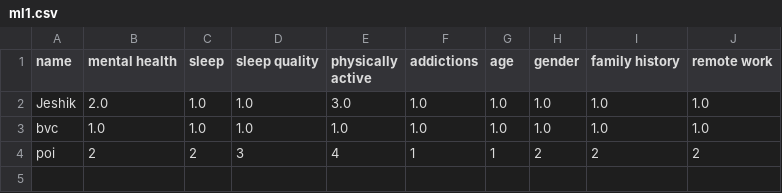
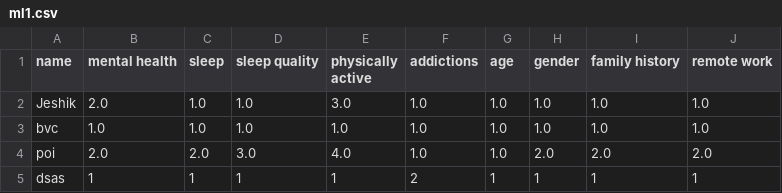
Before and after one commit to AbhijeetVD/MLMentalHealth, a CSV file: ml1.csv, drawn as a sheet.

```diff
--- a/ml1.csv
+++ b/ml1.csv
@@ -3,2 +3,3 @@ Jeshik,2.0,1.0,1.0,3.0,1.0,1.0,1.0,1.0,1.0
 bvc,1.0,1.0,1.0,1.0,1.0,1.0,1.0,1.0,1.0
-poi,2,2,3,4,1,1,2,2,2
+poi,2.0,2.0,3.0,4.0,1.0,1.0,2.0,2.0,2.0
+dsas,1,1,1,1,2,1,1,1,1
```
Also changed, not shown: patient.csv, patientinfo.csv, 1 other file.
